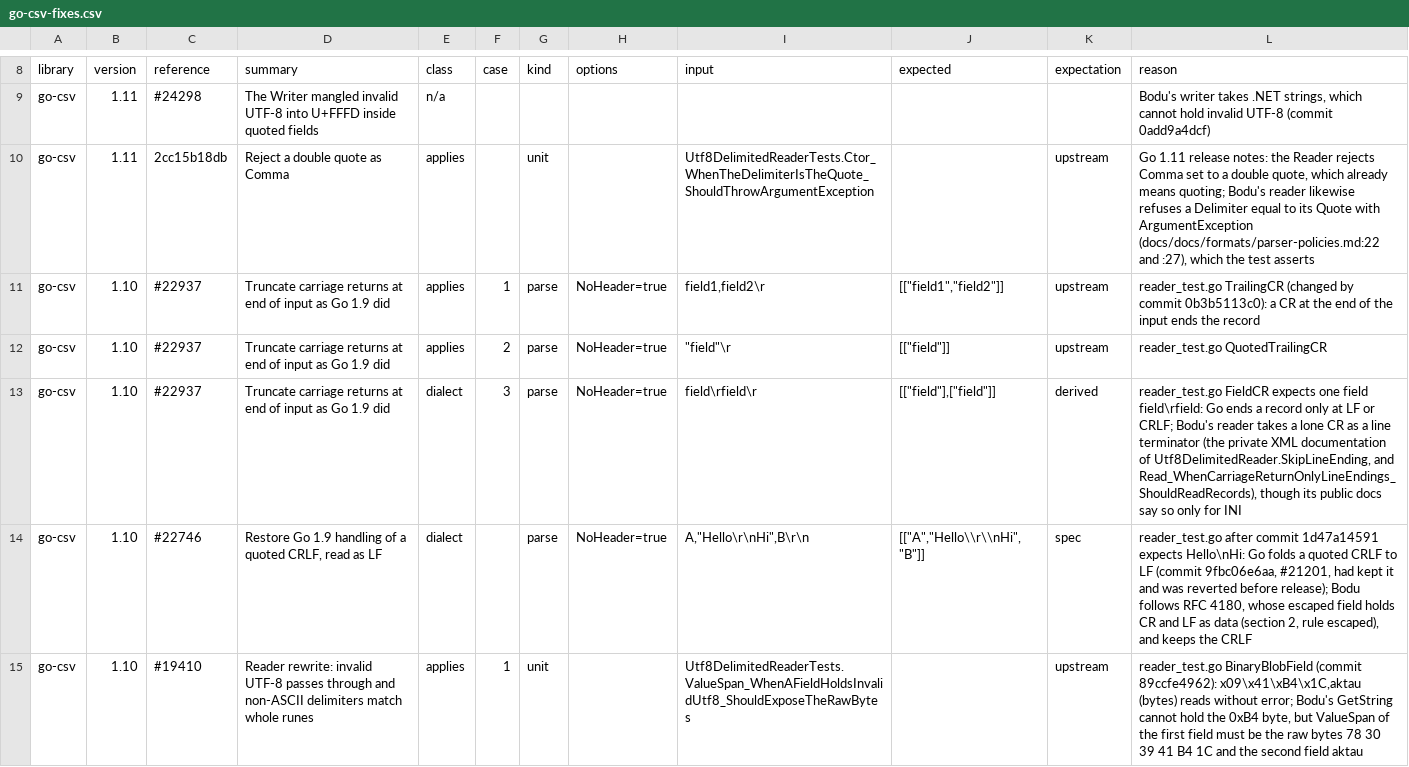
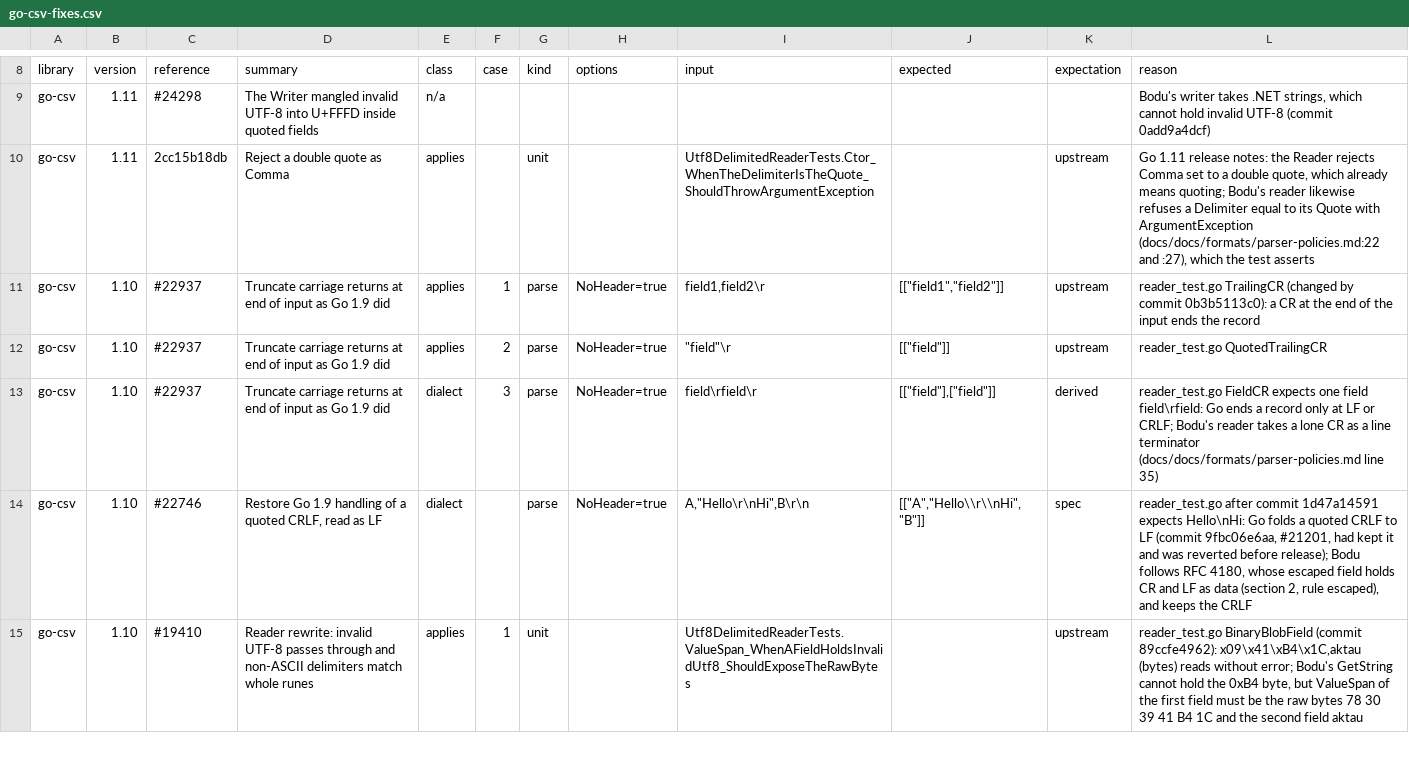
Before and after one commit to bslater/bodu, a CSV file: corpus/delimited/fixes/go-csv-fixes.csv, drawn as a sheet; only a part is shown, gaps mark what is left out.

```diff
--- a/corpus/delimited/fixes/go-csv-fixes.csv
+++ b/corpus/delimited/fixes/go-csv-fixes.csv
@@ -12,3 +12,3 @@ go-csv,1.10,#22937,Truncate carriage returns at end of input as Go 1.9 did,appli
 go-csv,1.10,#22937,Truncate carriage returns at end of input as Go 1.9 did,applies,2,parse,NoHeader=true,"""field""\r","[[""field""]]",upstream,reader_test.go QuotedTrailingCR
-go-csv,1.10,#22937,Truncate carriage returns at end of input as Go 1.9 did,dialect,3,parse,NoHeader=true,field\rfield\r,"[[""field""],[""field""]]",derived,"reader_test.go FieldCR expects one field field\rfield: Go ends a record only at LF or CRLF; Bodu's reader takes a lone CR as a line terminator (the private XML documentation of Utf8DelimitedReader.SkipLineEnding, and Read_WhenCarriageReturnOnlyLineEndings_ShouldReadRecords), though its public docs say so only for INI"
+go-csv,1.10,#22937,Truncate carriage returns at end of input as Go 1.9 did,dialect,3,parse,NoHeader=true,field\rfield\r,"[[""field""],[""field""]]",derived,reader_test.go FieldCR expects one field field\rfield: Go ends a record only at LF or CRLF; Bodu's reader takes a lone CR as a line terminator (docs/docs/formats/parser-policies.md line 35)
 go-csv,1.10,#22746,"Restore Go 1.9 handling of a quoted CRLF, read as LF",dialect,,parse,NoHeader=true,"A,""Hello\r\nHi"",B\r\n","[[""A"",""Hello\\r\\nHi"",""B""]]",spec,"reader_test.go after commit 1d47a14591 expects Hello\nHi: Go folds a quoted CRLF to LF (commit 9fbc06e6aa, #21201, had kept it and was reverted before release); Bodu follows RFC 4180, whose escaped field holds CR and LF as data (section 2, rule escaped), and keeps the CRLF"
```
Also changed, not shown: corpus/delimited/fixes/csv-parse-fixes.csv, corpus/delimited/fixes/papaparse-fixes.csv, 11 other files.
